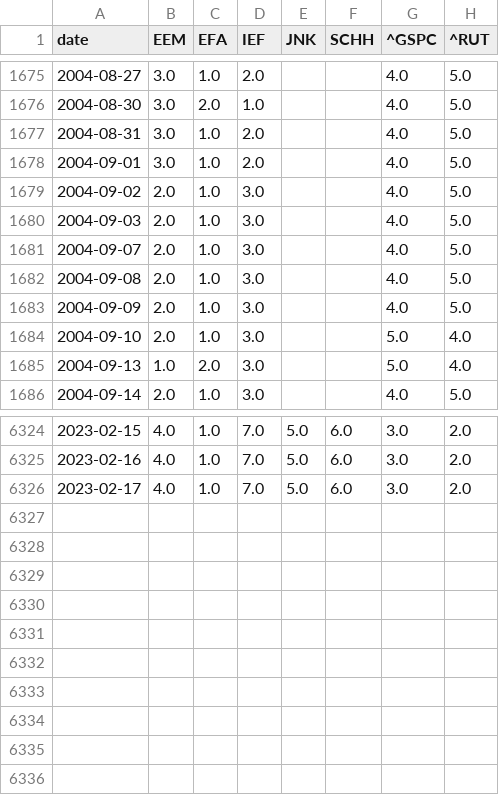
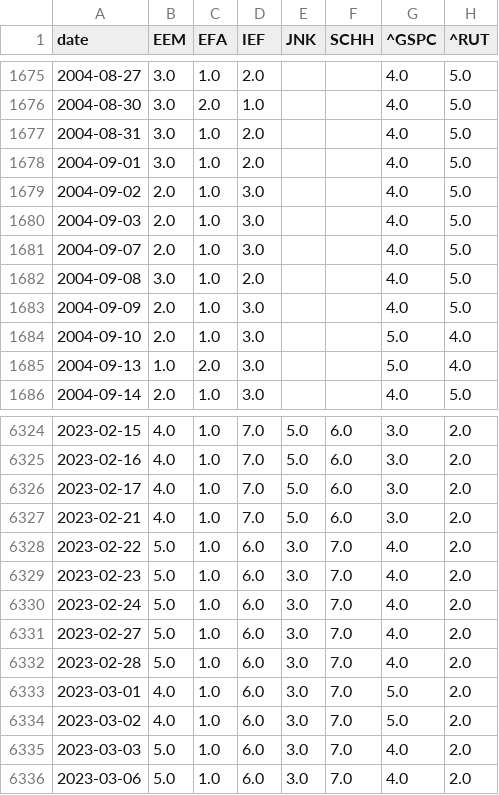
Before and after one commit to zhenik70/qrio, a CSV file: data/rs_model.csv, drawn as a sheet; only a part is shown, gaps mark what is left out.

```diff
--- a/data/rs_model.csv
+++ b/data/rs_model.csv
@@ -1681,3 +1681,3 @@ date,EEM,EFA,IEF,JNK,SCHH,^GSPC,^RUT
 2004-09-07,2.0,1.0,3.0,,,4.0,5.0
-2004-09-08,2.0,1.0,3.0,,,4.0,5.0
+2004-09-08,3.0,1.0,2.0,,,4.0,5.0
 2004-09-09,2.0,1.0,3.0,,,4.0,5.0
@@ -6326 +6326,11 @@ date,EEM,EFA,IEF,JNK,SCHH,^GSPC,^RUT
 2023-02-17,4.0,1.0,7.0,5.0,6.0,3.0,2.0
+2023-02-21,4.0,1.0,7.0,5.0,6.0,3.0,2.0
+2023-02-22,5.0,1.0,6.0,3.0,7.0,4.0,2.0
+2023-02-23,5.0,1.0,6.0,3.0,7.0,4.0,2.0
+2023-02-24,5.0,1.0,6.0,3.0,7.0,4.0,2.0
+2023-02-27,5.0,1.0,6.0,3.0,7.0,4.0,2.0
+2023-02-28,5.0,1.0,6.0,3.0,7.0,4.0,2.0
+2023-03-01,4.0,1.0,6.0,3.0,7.0,5.0,2.0
+2023-03-02,4.0,1.0,6.0,3.0,7.0,5.0,2.0
+2023-03-03,5.0,1.0,6.0,3.0,7.0,4.0,2.0
+2023-03-06,5.0,1.0,6.0,3.0,7.0,4.0,2.0
```
Also changed, not shown: data/rs_model_sprd.csv, data/small_cap_model.csv, 3 other files.
